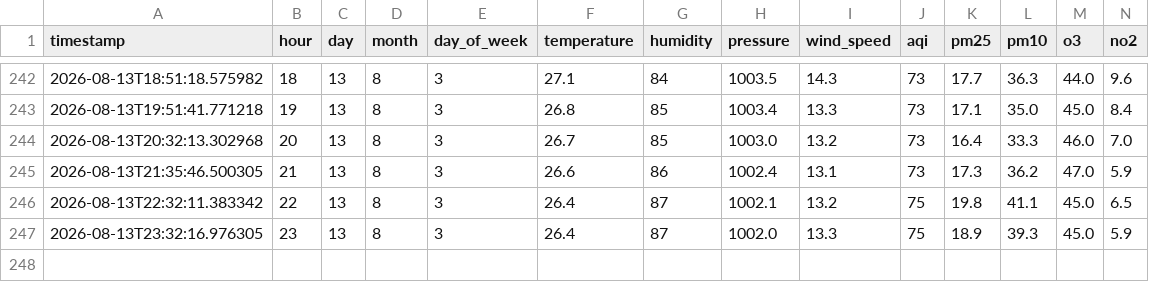
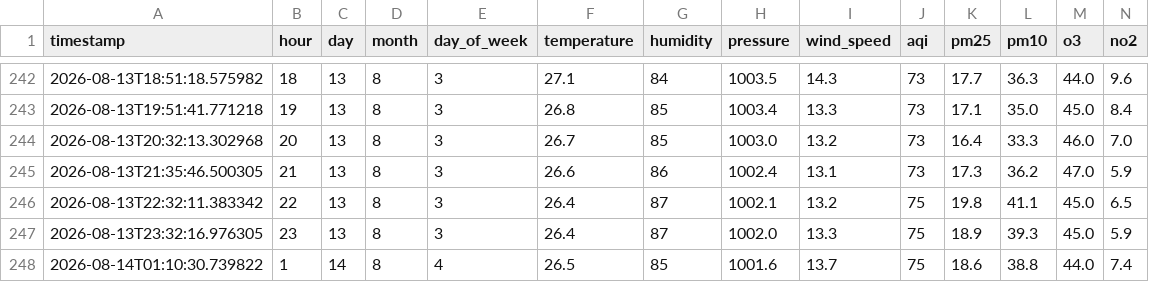
Before and after one commit to shayanaly27/aqi-predictor, a CSV file: aqi_features.csv, drawn as a sheet; only a part is shown, gaps mark what is left out; rows hold the shown columns only; the diff names each change by its address in the sheet, - before the commit and + after, or states it on an @@ line.

```diff
--- a/aqi_features.csv
+++ b/aqi_features.csv
+row 248: 2026-08-14T01:10:30.739822 | 1 | 14 | 8 | 4 | 26.5 | 85 | 1001.6 | 13.7 | 75 | 18.6 | 38.8 | 44.0 | 7.4
```
